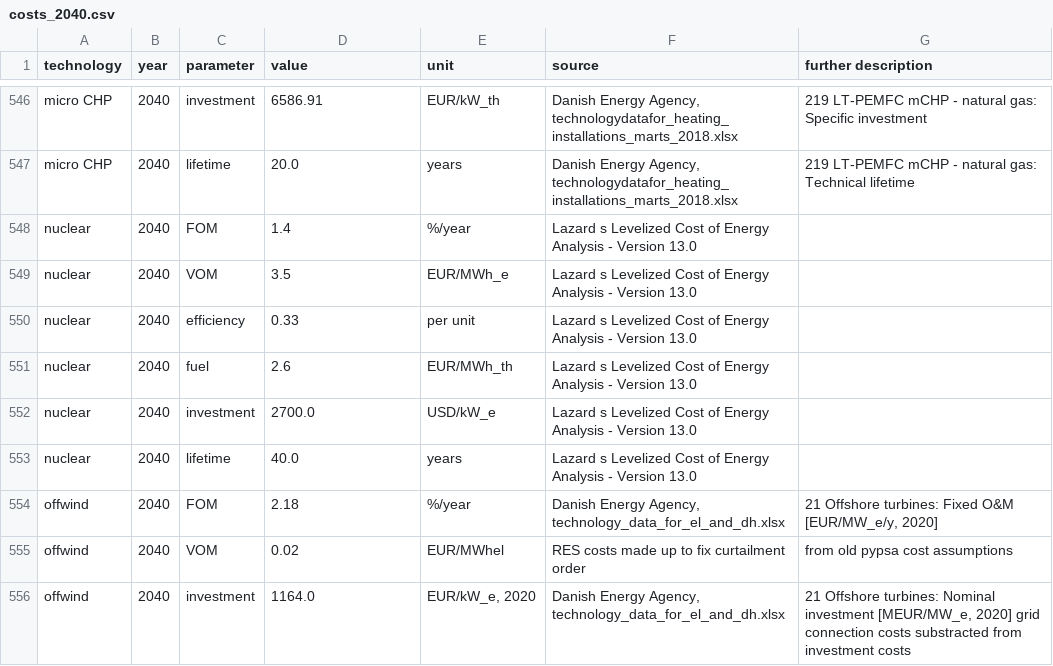
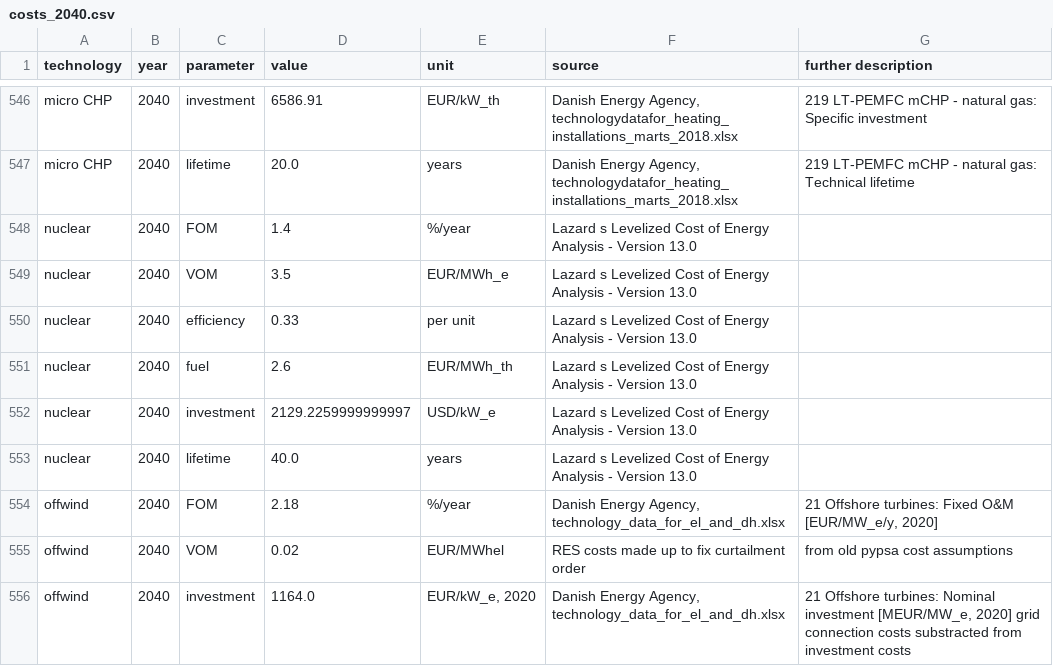
Before and after one commit to pik-piam/PyPSA-China-PIK, a CSV file: resources/data/costs/default/costs_2040.csv, drawn as a sheet; only a part is shown, gaps mark what is left out.

```diff
--- a/resources/data/costs/default/costs_2040.csv
+++ b/resources/data/costs/default/costs_2040.csv
@@ -551,3 +551,3 @@ nuclear,2040,efficiency,0.33,per unit,Lazard s Levelized Cost of Energy Analysis
 nuclear,2040,fuel,2.6,EUR/MWh_th,Lazard s Levelized Cost of Energy Analysis - Version 13.0,
-nuclear,2040,investment,2700.0,USD/kW_e,Lazard s Levelized Cost of Energy Analysis - Version 13.0,
+nuclear,2040,investment,2129.2259999999997,USD/kW_e,Lazard s Levelized Cost of Energy Analysis - Version 13.0,
 nuclear,2040,lifetime,40.0,years,Lazard s Levelized Cost of Energy Analysis - Version 13.0,
```
Also changed, not shown: resources/data/costs/default/costs_2035.csv, resources/data/costs/default/costs_2045.csv, 8 other files.
